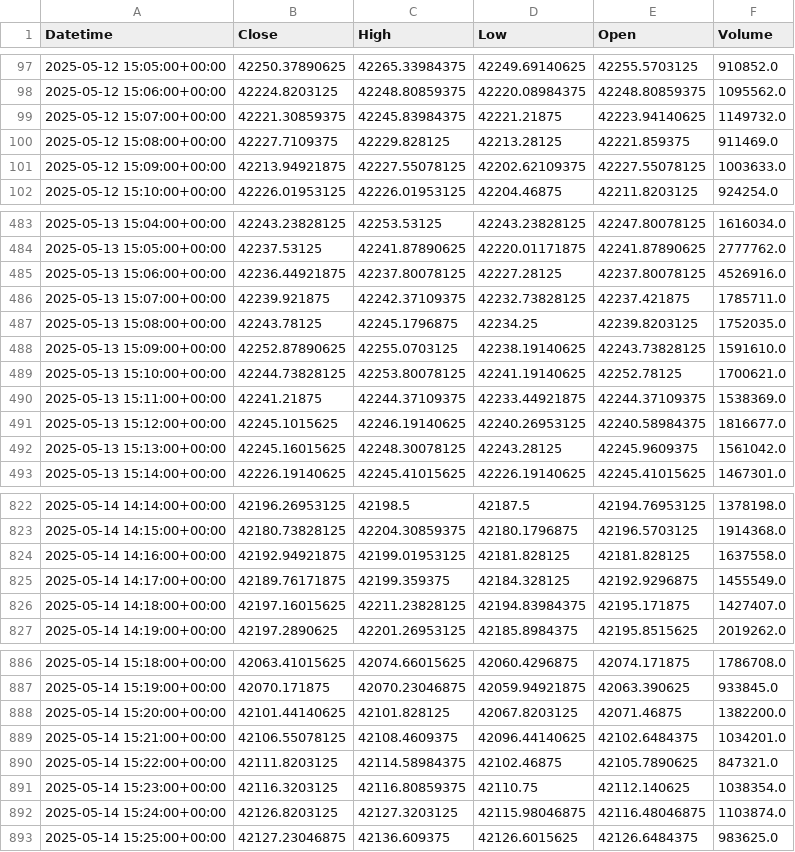
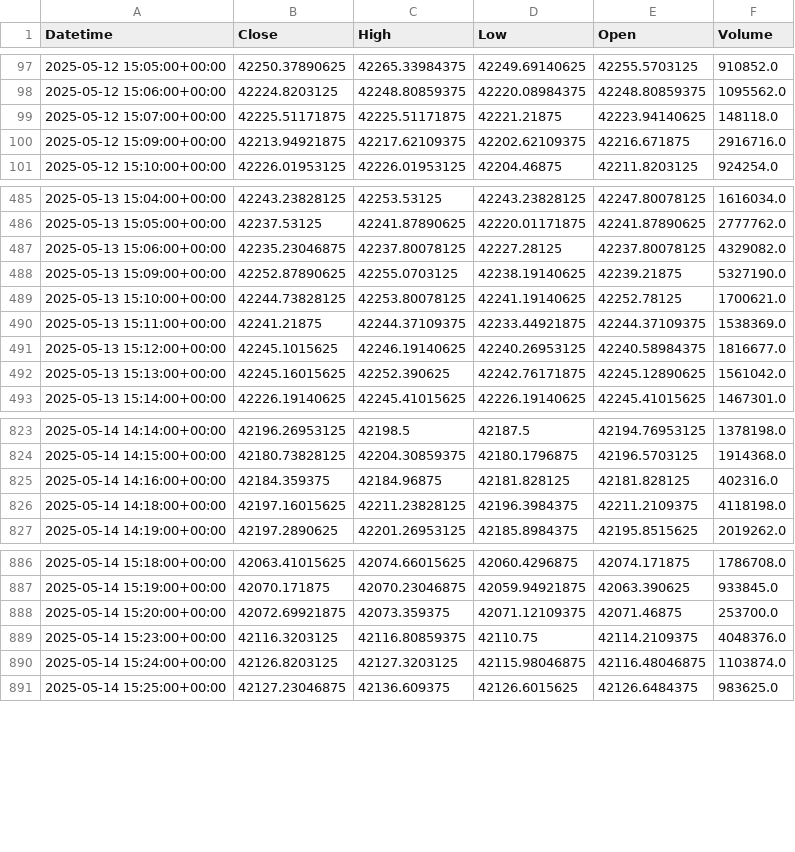
Before and after one commit to krishanggupta/MarketAnalysis, a CSV file: Daily_backup_files/Intraday_DJI_2025-05-12_to_2025-05-16.csv, drawn as a sheet; only a part is shown, gaps mark what is left out; the diff covers the shown part only.

```diff
--- a/Daily_backup_files/Intraday_DJI_2025-05-12_to_2025-05-16.csv
+++ b/Daily_backup_files/Intraday_DJI_2025-05-12_to_2025-05-16.csv
@@ -98,5 +98,4 @@ Datetime,Close,High,Low,Open,Volume
 2025-05-12 15:06:00+00:00,42224.8203125,42248.80859375,42220.08984375,42248.80859375,1095562.0
-2025-05-12 15:07:00+00:00,42221.30859375,42245.83984375,42221.21875,42223.94140625,1149732.0
-2025-05-12 15:08:00+00:00,42227.7109375,42229.828125,42213.28125,42221.859375,911469.0
-2025-05-12 15:09:00+00:00,42213.94921875,42227.55078125,42202.62109375,42227.55078125,1003633.0
+2025-05-12 15:07:00+00:00,42225.51171875,42225.51171875,42221.21875,42223.94140625,148118.0
+2025-05-12 15:09:00+00:00,42213.94921875,42217.62109375,42202.62109375,42216.671875,2916716.0
 2025-05-12 15:10:00+00:00,42226.01953125,42226.01953125,42204.46875,42211.8203125,924254.0
@@ -484,6 +486,4 @@ Datetime,Close,High,Low,Open,Volume
 2025-05-13 15:05:00+00:00,42237.53125,42241.87890625,42220.01171875,42241.87890625,2777762.0
-2025-05-13 15:06:00+00:00,42236.44921875,42237.80078125,42227.28125,42237.80078125,4526916.0
-2025-05-13 15:07:00+00:00,42239.921875,42242.37109375,42232.73828125,42237.421875,1785711.0
-2025-05-13 15:08:00+00:00,42243.78125,42245.1796875,42234.25,42239.8203125,1752035.0
-2025-05-13 15:09:00+00:00,42252.87890625,42255.0703125,42238.19140625,42243.73828125,1591610.0
+2025-05-13 15:06:00+00:00,42235.23046875,42237.80078125,42227.28125,42237.80078125,4329082.0
+2025-05-13 15:09:00+00:00,42252.87890625,42255.0703125,42238.19140625,42239.21875,5327190.0
 2025-05-13 15:10:00+00:00,42244.73828125,42253.80078125,42241.19140625,42252.78125,1700621.0
@@ -491,3 +491,3 @@ Datetime,Close,High,Low,Open,Volume
 2025-05-13 15:12:00+00:00,42245.1015625,42246.19140625,42240.26953125,42240.58984375,1816677.0
-2025-05-13 15:13:00+00:00,42245.16015625,42248.30078125,42243.28125,42245.9609375,1561042.0
+2025-05-13 15:13:00+00:00,42245.16015625,42252.390625,42242.76171875,42245.12890625,1561042.0
 2025-05-13 15:14:00+00:00,42226.19140625,42245.41015625,42226.19140625,42245.41015625,1467301.0
@@ -823,5 +824,4 @@ Datetime,Close,High,Low,Open,Volume
 2025-05-14 14:15:00+00:00,42180.73828125,42204.30859375,42180.1796875,42196.5703125,1914368.0
-2025-05-14 14:16:00+00:00,42192.94921875,42199.01953125,42181.828125,42181.828125,1637558.0
-2025-05-14 14:17:00+00:00,42189.76171875,42199.359375,42184.328125,42192.9296875,1455549.0
-2025-05-14 14:18:00+00:00,42197.16015625,42211.23828125,42194.83984375,42195.171875,1427407.0
+2025-05-14 14:16:00+00:00,42184.359375,42184.96875,42181.828125,42181.828125,402316.0
+2025-05-14 14:18:00+00:00,42197.16015625,42211.23828125,42196.3984375,42211.2109375,4118198.0
 2025-05-14 14:19:00+00:00,42197.2890625,42201.26953125,42185.8984375,42195.8515625,2019262.0
@@ -887,6 +887,4 @@ Datetime,Close,High,Low,Open,Volume
 2025-05-14 15:19:00+00:00,42070.171875,42070.23046875,42059.94921875,42063.390625,933845.0
-2025-05-14 15:20:00+00:00,42101.44140625,42101.828125,42067.8203125,42071.46875,1382200.0
-2025-05-14 15:21:00+00:00,42106.55078125,42108.4609375,42096.44140625,42102.6484375,1034201.0
-2025-05-14 15:22:00+00:00,42111.8203125,42114.58984375,42102.46875,42105.7890625,847321.0
-2025-05-14 15:23:00+00:00,42116.3203125,42116.80859375,42110.75,42112.140625,1038354.0
+2025-05-14 15:20:00+00:00,42072.69921875,42073.359375,42071.12109375,42071.46875,253700.0
+2025-05-14 15:23:00+00:00,42116.3203125,42116.80859375,42110.75,42114.2109375,4048376.0
 2025-05-14 15:24:00+00:00,42126.8203125,42127.3203125,42115.98046875,42116.48046875,1103874.0
```
Also changed, not shown: 4 added rows, 2 removed rows and 66 edited cells elsewhere in this file, Daily_backup_files/Intraday_GSPC_2025-05-12_to_2025-05-16.csv, Daily_backup_files/Intraday_ZB_2025-05-11_to_2025-05-16.csv, 11 other files.
